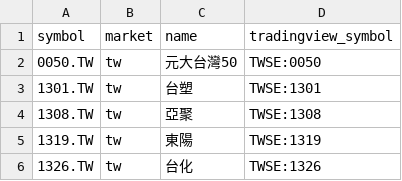
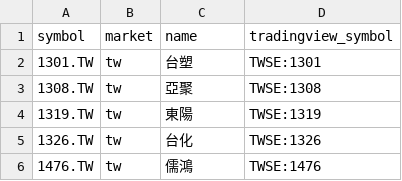
Before and after one commit to FunkyGary/stock-screener, a CSV file: data/watchlist.csv, drawn as a sheet; only a part is shown; the shorter side is filled out with more unchanged rows.

Commit message:
data: remove 0050 from watchlist [skip ci]

```diff
--- a/data/watchlist.csv
+++ b/data/watchlist.csv
@@ -1,3 +1,2 @@
 symbol,market,name,tradingview_symbol
-0050.TW,tw,元大台灣50,TWSE:0050
 1301.TW,tw,台塑,TWSE:1301
```
Also changed, not shown: 1 other file.
